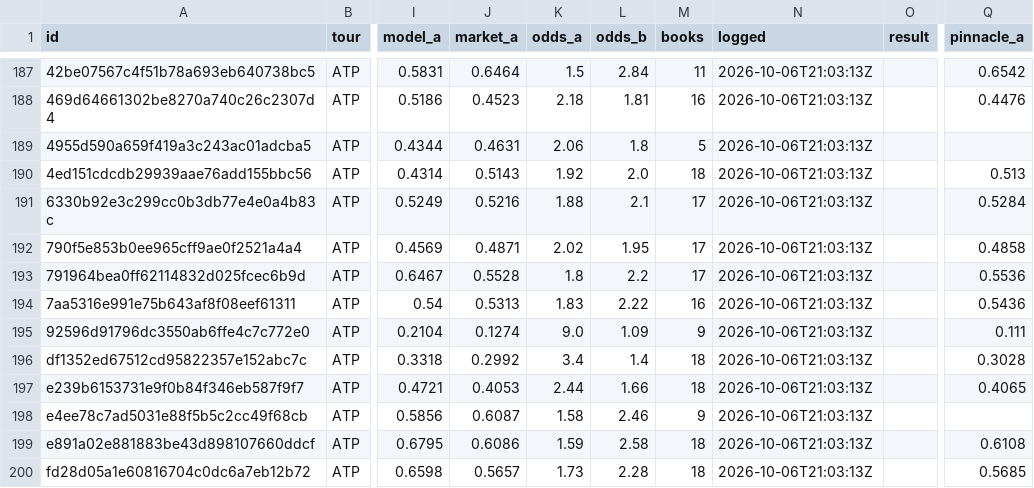
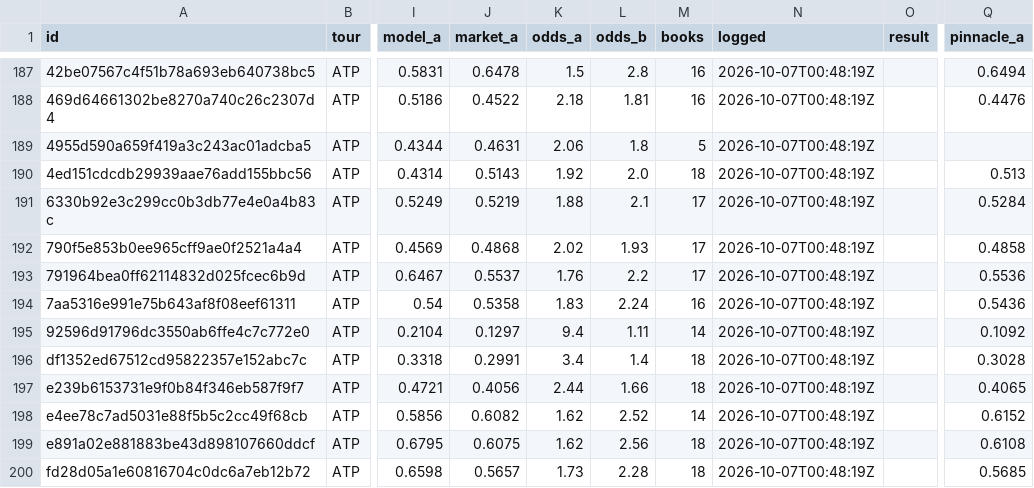
Before and after one commit to MoussaK1379/tennis-odds-engine, a CSV file: history/predictions.csv, drawn as a sheet; only a part is shown, gaps mark what is left out; the diff covers the shown part only; the diff names each change by its address in the sheet, - before the commit and + after, or states it on an @@ line.

```diff
--- a/history/predictions.csv
+++ b/history/predictions.csv
-J187 (market_a): 0.6464
+J187 (market_a): 0.6478
-L187 (odds_b): 2.84
+L187 (odds_b): 2.8
-M187 (books): 11
+M187 (books): 16
-N187:N200 (logged): 2026-10-06T21:03:13Z
+N187:N200 (logged): 2026-10-07T00:48:19Z
-Q187 (pinnacle_a): 0.6542
+Q187 (pinnacle_a): 0.6494
-J188 (market_a): 0.4523
+J188 (market_a): 0.4522
-J191 (market_a): 0.5216
+J191 (market_a): 0.5219
-J192 (market_a): 0.4871
+J192 (market_a): 0.4868
-L192 (odds_b): 1.95
+L192 (odds_b): 1.93
-J193 (market_a): 0.5528
+J193 (market_a): 0.5537
-K193 (odds_a): 1.8
+K193 (odds_a): 1.76
-J194 (market_a): 0.5313
+J194 (market_a): 0.5358
-L194 (odds_b): 2.22
+L194 (odds_b): 2.24
-J195 (market_a): 0.1274
+J195 (market_a): 0.1297
-K195 (odds_a): 9.0
+K195 (odds_a): 9.4
-L195 (odds_b): 1.09
+L195 (odds_b): 1.11
-M195 (books): 9
+M195 (books): 14
-Q195 (pinnacle_a): 0.111
+Q195 (pinnacle_a): 0.1092
-J196 (market_a): 0.2992
+J196 (market_a): 0.2991
-J197 (market_a): 0.4053
+J197 (market_a): 0.4056
-J198 (market_a): 0.6087
+J198 (market_a): 0.6082
-K198 (odds_a): 1.58
+K198 (odds_a): 1.62
-L198 (odds_b): 2.46
+L198 (odds_b): 2.52
-M198 (books): 9
+M198 (books): 14
-Q198 (pinnacle_a): (empty)
+Q198 (pinnacle_a): 0.6152
-J199 (market_a): 0.6086
+J199 (market_a): 0.6075
-K199 (odds_a): 1.59
+K199 (odds_a): 1.62
-L199 (odds_b): 2.58
+L199 (odds_b): 2.56
```
Also changed, not shown: 96 edited cells elsewhere in this file, 1 other file.
